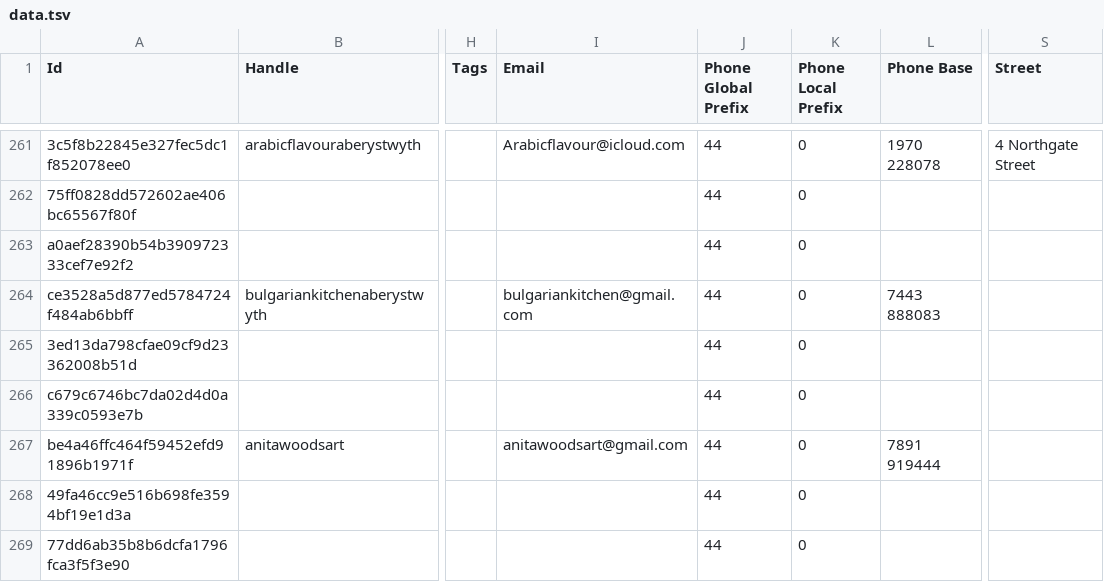
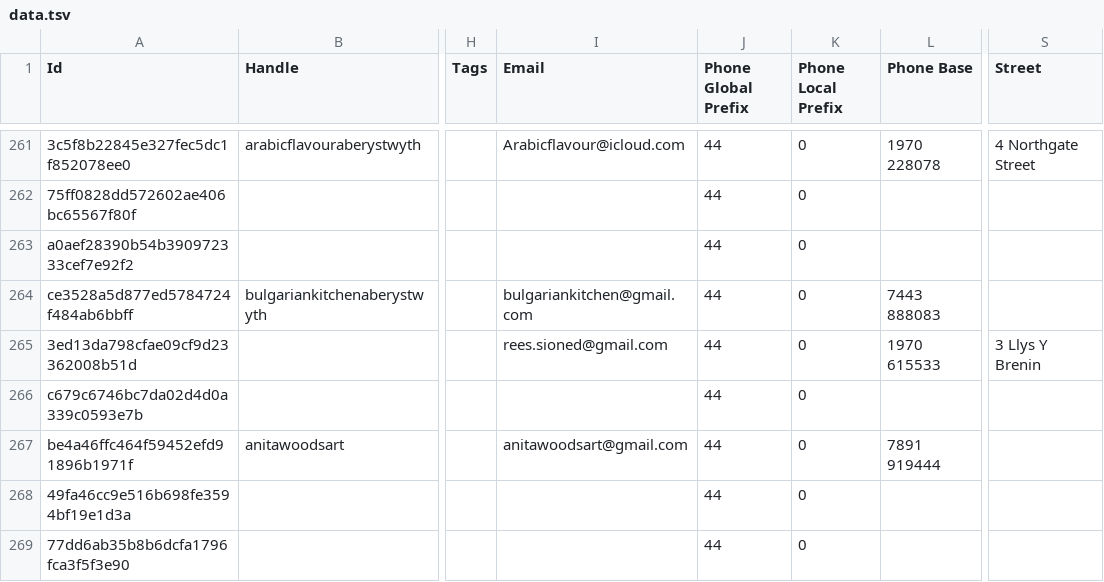
Before and after one commit to joelparkerhenderson/aberystwyth.info, a TSV file: data.tsv, drawn as a sheet; only a part is shown, gaps mark what is left out; the diff covers the shown part only; the diff names each change by its address in the sheet, - before the commit and + after, or states it on an @@ line.

```diff
--- a/data.tsv
+++ b/data.tsv
-I265 (Email): (empty)
+I265 (Email): rees.sioned@gmail.com
-L265 (Phone Base): (empty)
+L265 (Phone Base): 1970 615533
-S265 (Street): (empty)
+S265 (Street): 3 Llys Y Brenin
```
Also changed, not shown: 1 added row elsewhere in this file, 2 other files.
